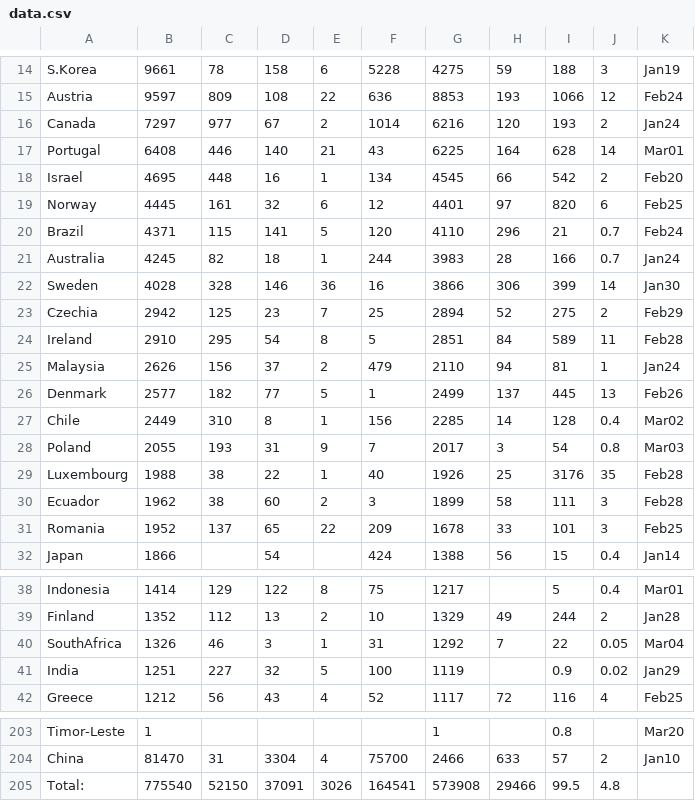
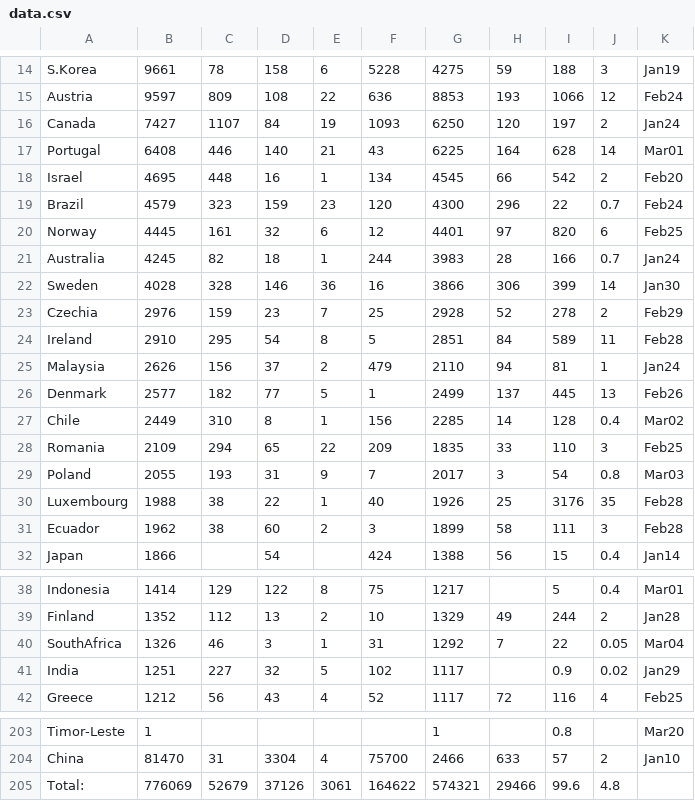
Before and after one commit to hemantaduwarah1/data, a CSV file: data.csv, drawn as a sheet; only a part is shown, gaps mark what is left out.

Commit message:
update

```diff
--- a/data.csv
+++ b/data.csv
@@ -15,10 +15,10 @@ S.Korea,9661,78,158,6,5228,4275,59,188,3,Jan19,
 Austria,9597,809,108,22,636,8853,193,1066,12,Feb24,
-Canada,7297,977,67,2,1014,6216,120,193,2,Jan24,
+Canada,7427,1107,84,19,1093,6250,120,197,2,Jan24,
 Portugal,6408,446,140,21,43,6225,164,628,14,Mar01,
 Israel,4695,448,16,1,134,4545,66,542,2,Feb20,
+Brazil,4579,323,159,23,120,4300,296,22,0.7,Feb24,
 Norway,4445,161,32,6,12,4401,97,820,6,Feb25,
-Brazil,4371,115,141,5,120,4110,296,21,0.7,Feb24,
 Australia,4245,82,18,1,244,3983,28,166,0.7,Jan24,
 Sweden,4028,328,146,36,16,3866,306,399,14,Jan30,
-Czechia,2942,125,23,7,25,2894,52,275,2,Feb29,
+Czechia,2976,159,23,7,25,2928,52,278,2,Feb29,
 Ireland,2910,295,54,8,5,2851,84,589,11,Feb28,
@@ -27,2 +27,3 @@ Denmark,2577,182,77,5,1,2499,137,445,13,Feb26,
 Chile,2449,310,8,1,156,2285,14,128,0.4,Mar02,
+Romania,2109,294,65,22,209,1835,33,110,3,Feb25,
 Poland,2055,193,31,9,7,2017,3,54,0.8,Mar03,
@@ -30,3 +31,2 @@ Luxembourg,1988,38,22,1,40,1926,25,3176,35,Feb28,
 Ecuador,1962,38,60,2,3,1899,58,111,3,Feb28,
-Romania,1952,137,65,22,209,1678,33,101,3,Feb25,
 Japan,1866,,54,,424,1388,56,15,0.4,Jan14,
@@ -40,3 +40,3 @@ Finland,1352,112,13,2,10,1329,49,244,2,Jan28,
 SouthAfrica,1326,46,3,1,31,1292,7,22,0.05,Mar04,
-India,1251,227,32,5,100,1119,,0.9,0.02,Jan29,
+India,1251,227,32,5,102,1117,,0.9,0.02,Jan29,
 Greece,1212,56,43,4,52,1117,72,116,4,Feb25,
@@ -204,2 +204,2 @@ Timor-Leste,1,,,,,1,,0.8,,Mar20,
 China,81470,31,3304,4,75700,2466,633,57,2,Jan10,
-Total:,775540,52150,37091,3026,164541,573908,29466,99.5,4.8,,,
+Total:,776069,52679,37126,3061,164622,574321,29466,99.6,4.8,,,
```
